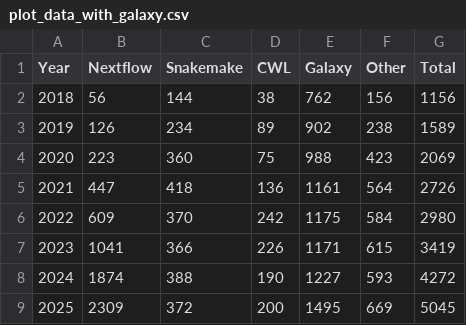
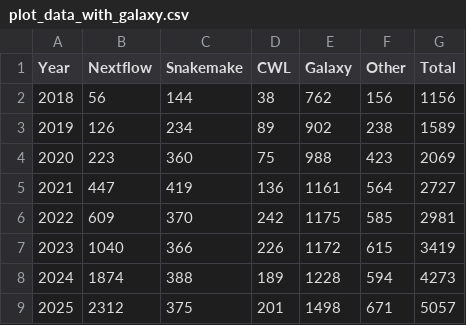
Before and after one commit to nextflow-io/citations, a CSV file: dimensions/plot_data_with_galaxy.csv, drawn as a sheet.

```diff
--- a/dimensions/plot_data_with_galaxy.csv
+++ b/dimensions/plot_data_with_galaxy.csv
@@ -4,6 +4,6 @@ Year,Nextflow,Snakemake,CWL,Galaxy,Other,Total
 2020,223,360,75,988,423,2069
-2021,447,418,136,1161,564,2726
-2022,609,370,242,1175,584,2980
-2023,1041,366,226,1171,615,3419
-2024,1874,388,190,1227,593,4272
-2025,2309,372,200,1495,669,5045
+2021,447,419,136,1161,564,2727
+2022,609,370,242,1175,585,2981
+2023,1040,366,226,1172,615,3419
+2024,1874,388,189,1228,594,4273
+2025,2312,375,201,1498,671,5057
```
Also changed, not shown: dimensions/plot_data_nogalaxy.csv, icite/plot_data_nogalaxy.csv, 30 other files.
